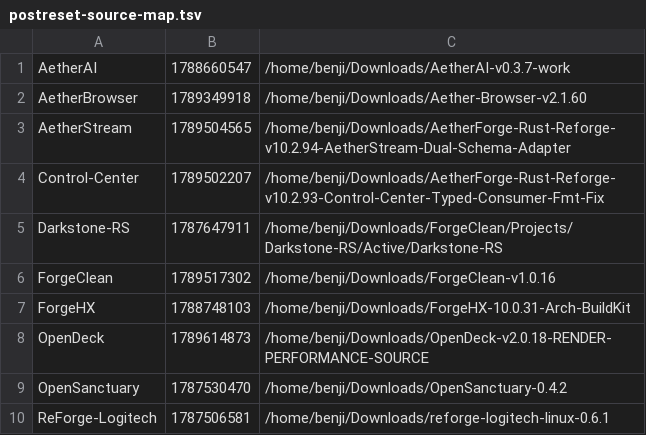
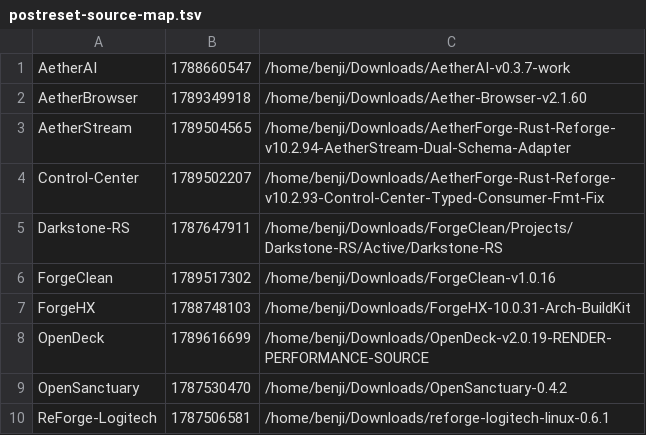
Before and after one commit to pattendnd1-png/AETHERFORGE, a TSV file: os/overlay/home__benji__.config__aetherforge/postreset-source-map.tsv, drawn as a sheet.

```diff
--- a/os/overlay/home__benji__.config__aetherforge/postreset-source-map.tsv
+++ b/os/overlay/home__benji__.config__aetherforge/postreset-source-map.tsv
@@ -7,3 +7,3 @@ ForgeClean	1789517302	/home/benji/Downloads/ForgeClean-v1.0.16
 ForgeHX	1788748103	/home/benji/Downloads/ForgeHX-10.0.31-Arch-BuildKit
-OpenDeck	1789614873	/home/benji/Downloads/OpenDeck-v2.0.18-RENDER-PERFORMANCE-SOURCE
+OpenDeck	1789616699	/home/benji/Downloads/OpenDeck-v2.0.19-RENDER-PERFORMANCE-SOURCE
 OpenSanctuary	1787530470	/home/benji/Downloads/OpenSanctuary-0.4.2
```
Also changed, not shown: 46 other files.
